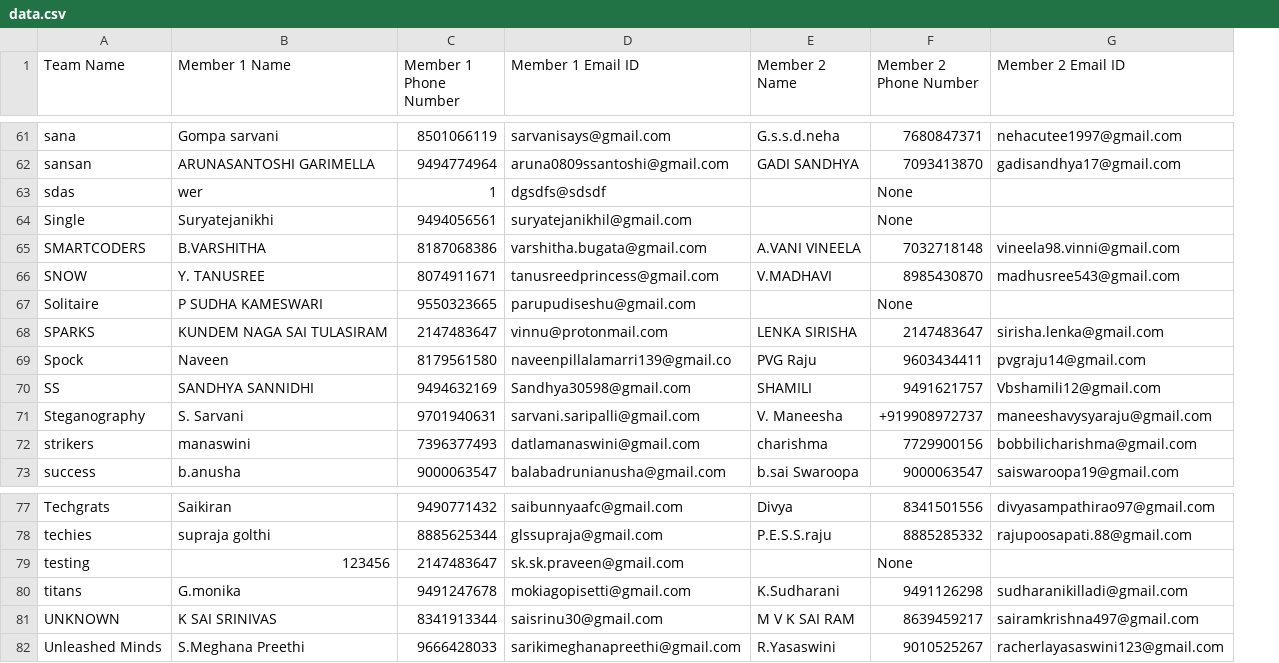
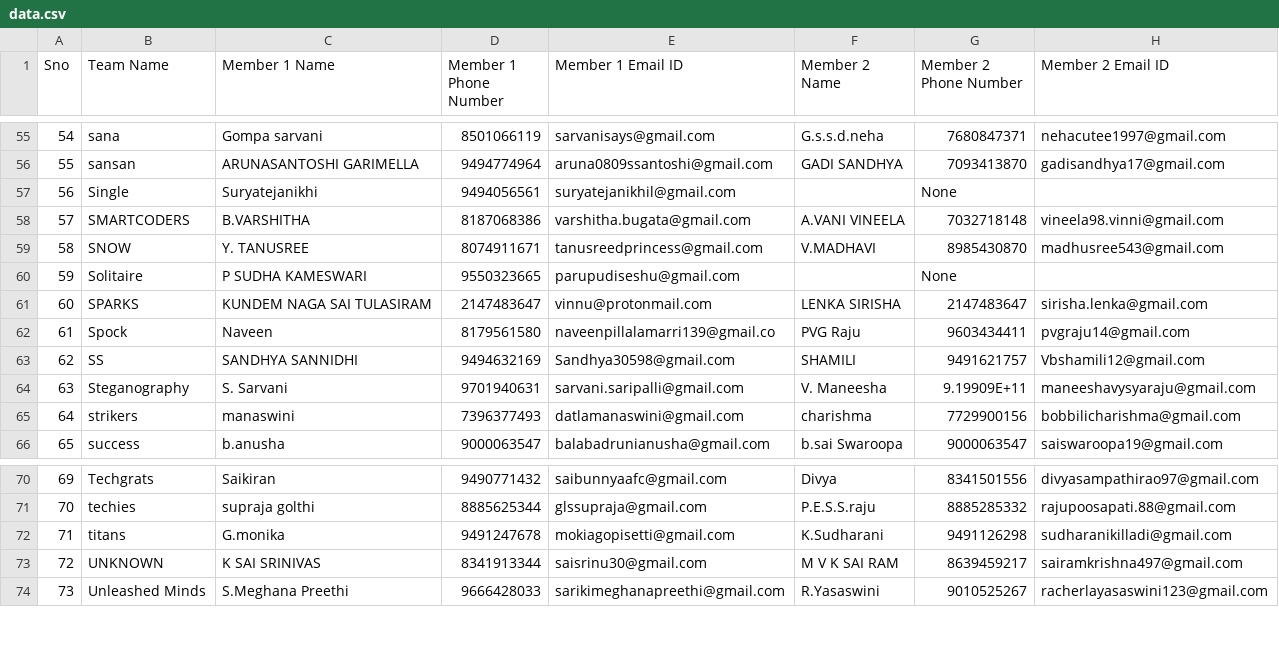
Before and after one commit to GouthamPeri/CodeaTon, a CSV file: contest/data.csv, drawn as a sheet; only a part is shown, gaps mark what is left out; removed rows and columns are numbered as before the commit, all else as after; the diff covers the shown part only; the diff names each change by its address in the sheet, - before the commit and + after, or states it on an @@ line.

```diff
--- a/contest/data.csv
+++ b/contest/data.csv
+column A (Sno), rows 55-66: 54 | 55 | 56 | 57 | 58 | 59 | 60 | 61 | 62 | 63 | 64 | 65; rows 70-74: 69 | 70 | 71 | 72 | 73
-row 63: sdas | wer | 1 | dgsdfs@sdsdf |  | None
-G64 (Member 2 Phone Number): +919908972737
+G64 (Member 2 Phone Number): 9.19909E+11
-row 79: testing | 123456 | 2147483647 | sk.sk.praveen@gmail.com |  | None
```
Also changed, not shown: 6 removed rows and 1 edited cell elsewhere in this file.
